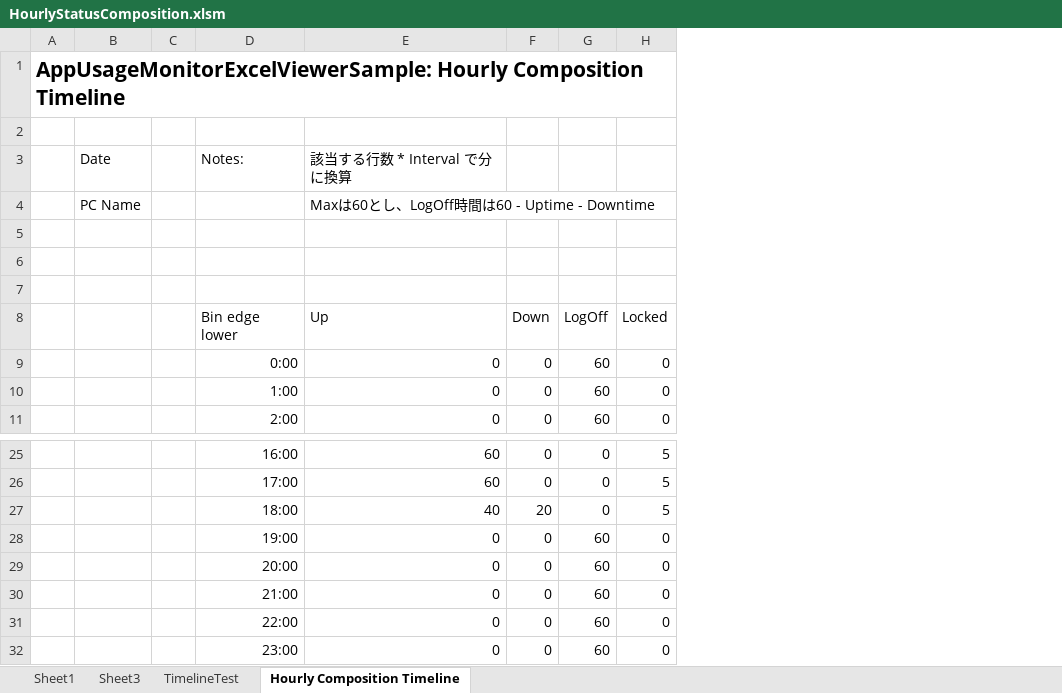
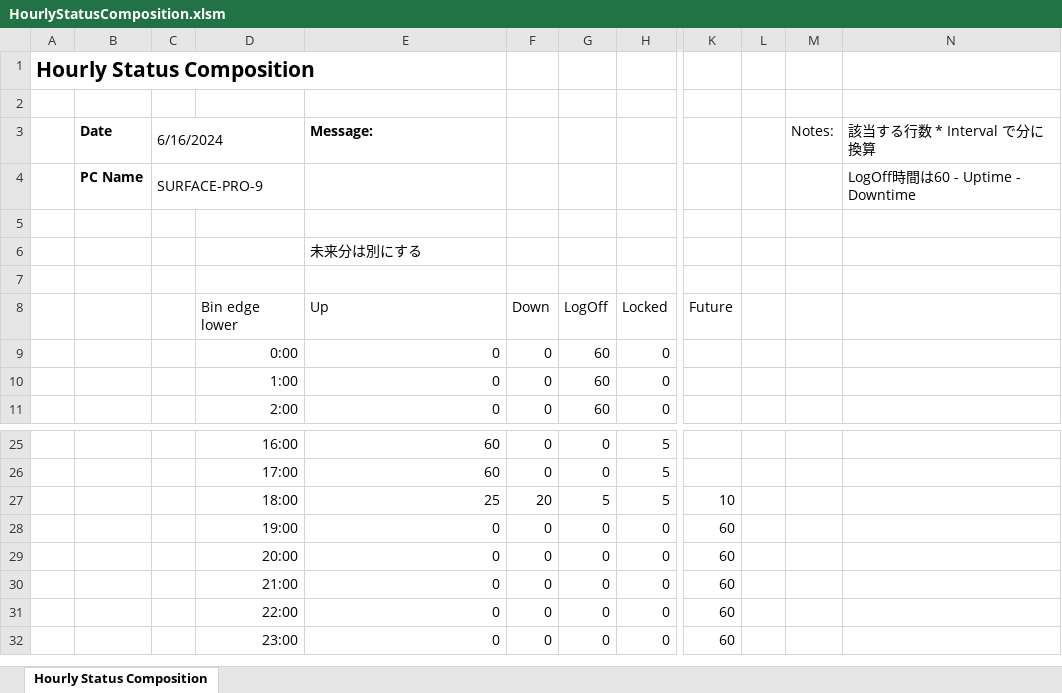
Before and after one commit to to1223/AppUsageMonitorExcelViewerSample, an Excel workbook: HourlyStatusComposition/HourlyStatusComposition.xlsm, sheet Hourly Status Composition, drawn as a sheet; only a part is shown, gaps mark what is left out; values as stored, in another font and other column widths than the file's, no borders; charts and pictures not drawn; removed rows and columns are numbered as before the commit, all else as after; rows hold the shown columns only; the diff names each change by its address in the sheet, - before the commit and + after, or states it on an @@ line.

```diff
--- a/HourlyStatusComposition/HourlyStatusComposition.xlsm (sheet Hourly Status Composition)
+++ b/HourlyStatusComposition/HourlyStatusComposition.xlsm (sheet Hourly Status Composition)
-sheet tab: Hourly Composition Timeline
+sheet tab: Hourly Status Composition
-sheet tab: Sheet1
-sheet tab: Sheet3
-sheet tab: TimelineTest
-column A, row 1: AppUsageMonitorExcelViewerSample: Hourly Composition Timeline
+column A, row 1: Hourly Status Composition
-column C, empty
+column C, empty
+column K, row 8: Future; rows 27-32: 10 | 60 | 60 | 60 | 60 | 60
+column L, empty
+column M, empty
+column N, empty
-row 3:  | Date |  | Notes: | 該当する行数 * Interval で分に換算
-row 4:  | PC Name |  |  | Maxは60とし、LogOff時間は60 - Uptime - Downtime
+row 3:  | Date | 6/16/2024 |  | Message: |  |  |  |  |  | Notes: | 該当する行数 * Interval で分に換算
+row 4:  | PC Name | SURFACE-PRO-9 |  |  |  |  |  |  |  |  | LogOff時間は60 - Uptime - Downtime
-E6: (empty)
+E6: 未来分は別にする
-E27: 40
+E27: 25
-G27: 0
+G27: 5
-G28:G32: 60
+G28:G32: 0
```
Also changed, not shown: formulas that keep their value, charts or pictures, 6 other files.
